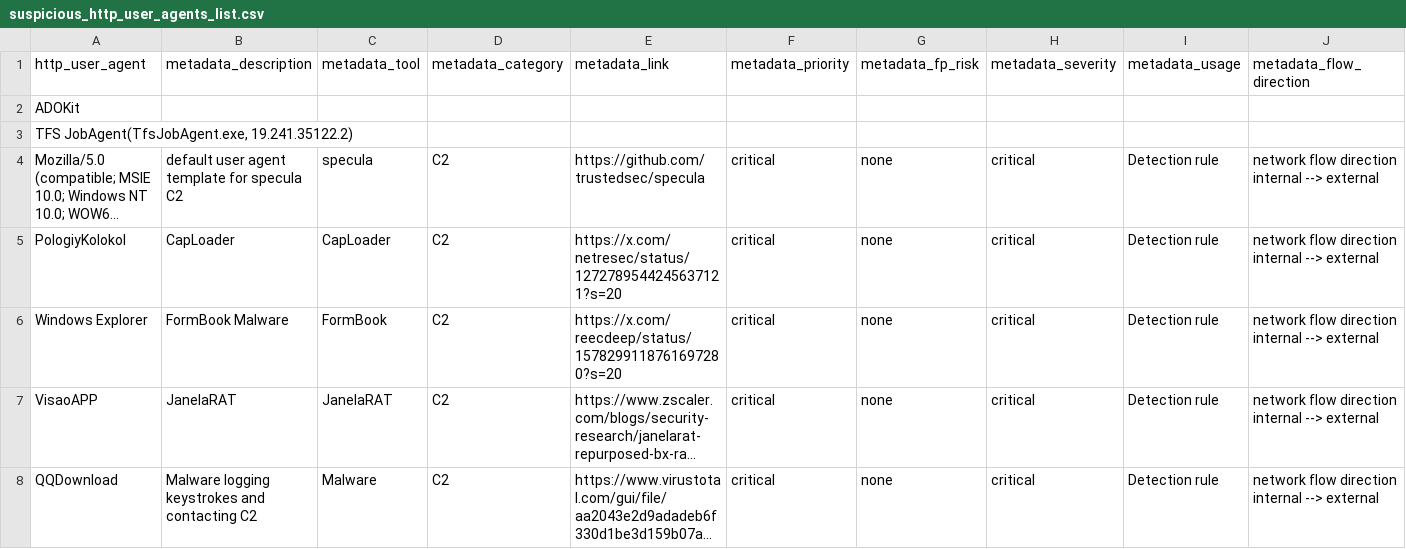
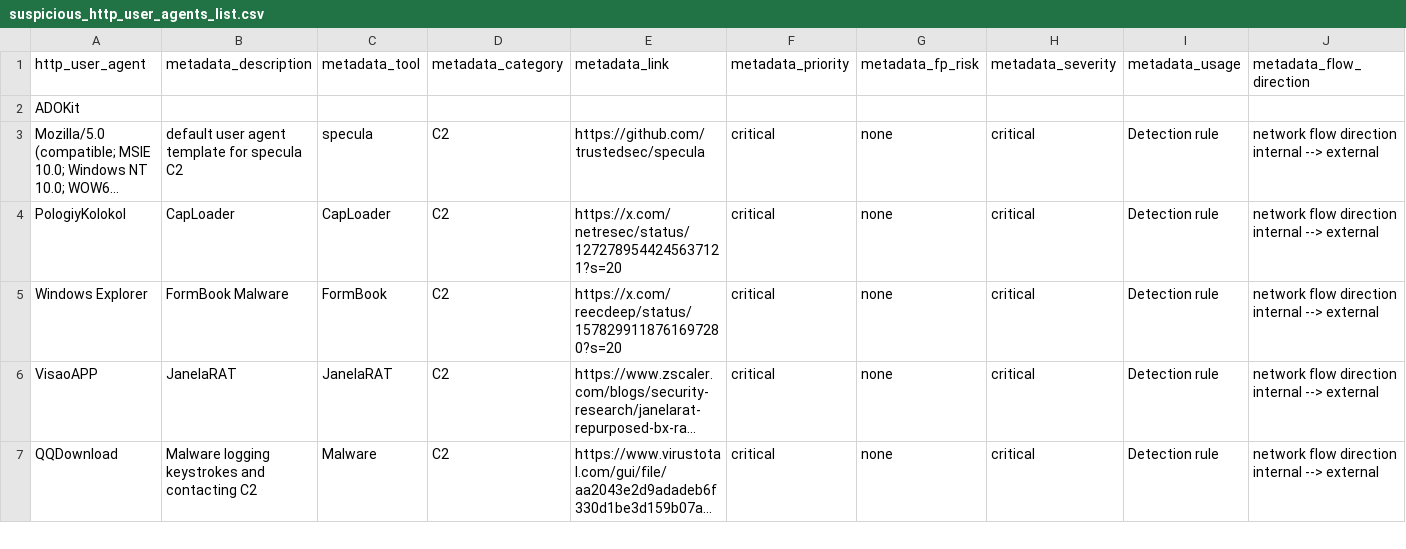
Before and after one commit to SuspiciousJunter/TestingPOC, a CSV file: suspicious_http_user_agents_list.csv, drawn as a sheet; only a part is shown; long unchanged cells end in …; the diff names each change by its address in the sheet, - before the commit and + after, or states it on an @@ line.

Commit message:
Update suspicious_http_user_agents_list.csv

```diff
--- a/suspicious_http_user_agents_list.csv
+++ b/suspicious_http_user_agents_list.csv
-row 3: TFS JobAgent(TfsJobAgent.exe, 19.241.35122.2)
```
